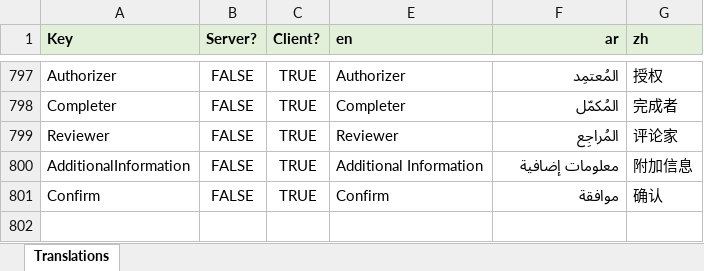
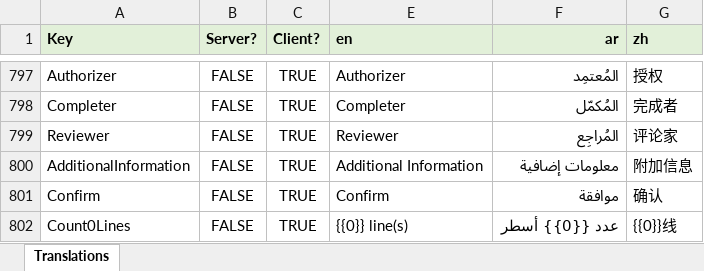
Before and after one commit to tellma-ltd/tellma, an Excel workbook: Translations/Translations.xlsx, sheet Translations, drawn as a sheet; only a part is shown, gaps mark what is left out; values as stored, in another font and other column widths than the file's, no borders; the diff names each change by its address in the sheet, - before the commit and + after, or states it on an @@ line.

```diff
--- a/Translations/Translations.xlsx (sheet Translations)
+++ b/Translations/Translations.xlsx (sheet Translations)
+row 802: Count0Lines | FALSE | TRUE | {{0}} line(s) | عدد {{0}} أسطر | {{0}}线
```
Also changed, not shown: 5 other files.
